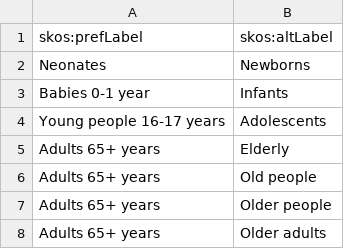
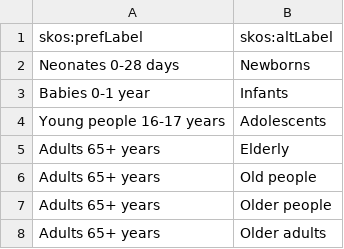
Before and after one commit to nice-digital/ontologies, a CSV file: skoscsv/Age groups synonyms.csv, drawn as a sheet.

Commit message:
Update Age groups synonyms.csv
testing card 100 issue

```diff
--- a/skoscsv/Age groups synonyms.csv
+++ b/skoscsv/Age groups synonyms.csv
@@ -1,3 +1,3 @@
 skos:prefLabel,skos:altLabel
-Neonates,Newborns
+Neonates 0-28 days,Newborns
 Babies 0-1 year,Infants
```
